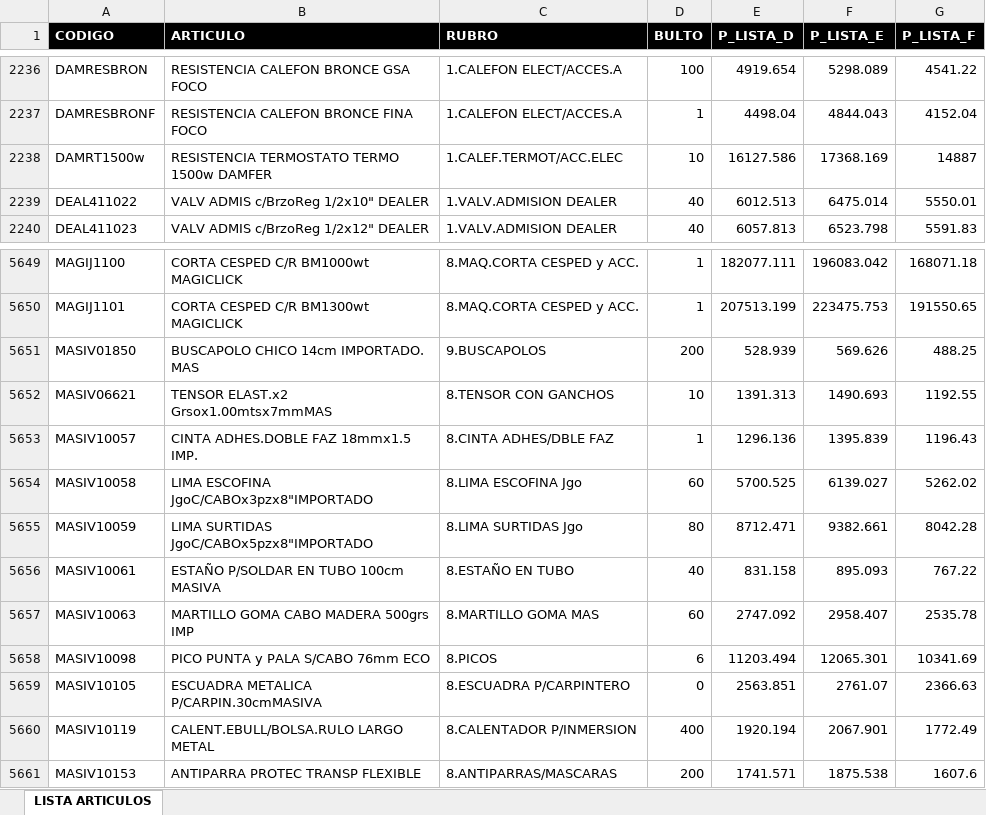
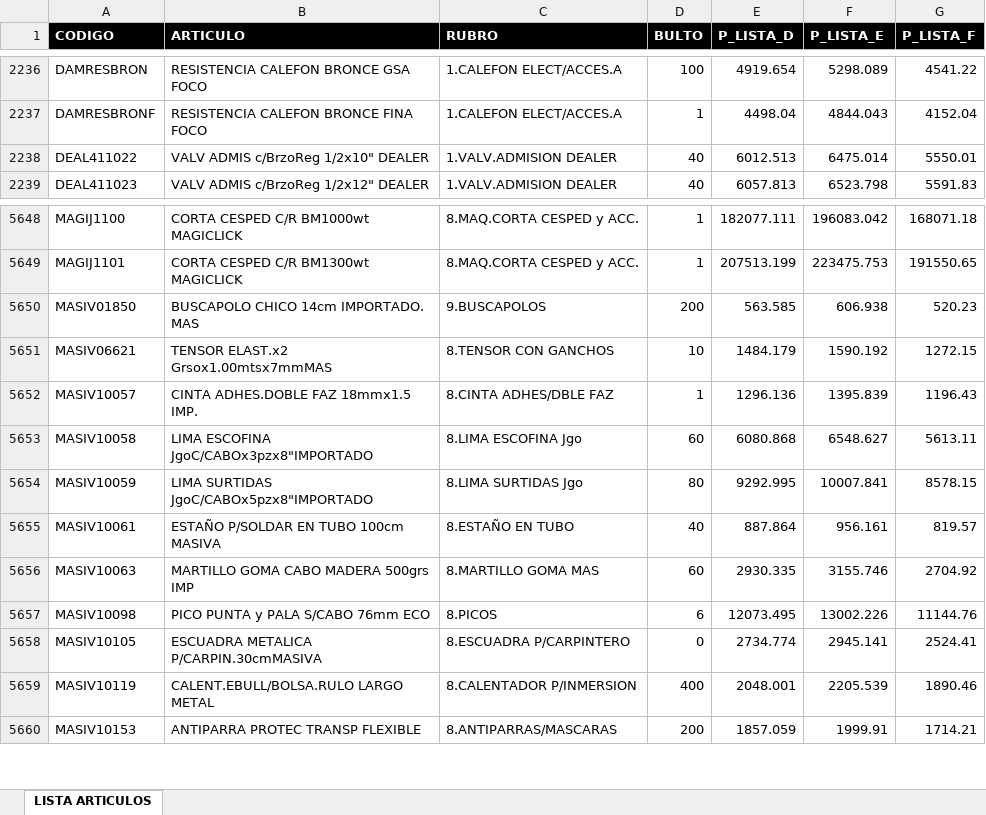
Before and after one commit to ferremax-cat/pinterest-f, an Excel workbook: excel/PRODUCTOS.xlsx, sheet LISTA ARTICULOS, drawn as a sheet; only a part is shown, gaps mark what is left out; values as stored, in another font and other column widths than the file's, no borders; table styles not drawn; removed rows and columns are numbered as before the commit, all else as after; the diff covers the shown part only; the diff names each change by its address in the sheet, - before the commit and + after, or states it on an @@ line.

Commit message:
update listas de precios, active ctas 60302,60303 60194 y estado cuentas clientes 28-8-26

```diff
--- a/excel/PRODUCTOS.xlsx (sheet LISTA ARTICULOS)
+++ b/excel/PRODUCTOS.xlsx (sheet LISTA ARTICULOS)
-row 2238: DAMRT1500w | RESISTENCIA TERMOSTATO TERMO 1500w DAMFER | 1.CALEF.TERMOT/ACC.ELEC | 10 | 16127.586 | 17368.169 | 14887
-E5650 (P_LISTA_D): 528.939
+E5650 (P_LISTA_D): 563.585
-F5650 (P_LISTA_E): 569.626
+F5650 (P_LISTA_E): 606.938
-G5650 (P_LISTA_F): 488.25
+G5650 (P_LISTA_F): 520.23
-E5651 (P_LISTA_D): 1391.313
+E5651 (P_LISTA_D): 1484.179
-F5651 (P_LISTA_E): 1490.693
+F5651 (P_LISTA_E): 1590.192
-G5651 (P_LISTA_F): 1192.55
+G5651 (P_LISTA_F): 1272.15
-E5653 (P_LISTA_D): 5700.525
+E5653 (P_LISTA_D): 6080.868
-F5653 (P_LISTA_E): 6139.027
+F5653 (P_LISTA_E): 6548.627
-G5653 (P_LISTA_F): 5262.02
+G5653 (P_LISTA_F): 5613.11
-E5654 (P_LISTA_D): 8712.471
+E5654 (P_LISTA_D): 9292.995
-F5654 (P_LISTA_E): 9382.661
+F5654 (P_LISTA_E): 10007.841
-G5654 (P_LISTA_F): 8042.28
+G5654 (P_LISTA_F): 8578.15
-E5655 (P_LISTA_D): 831.158
+E5655 (P_LISTA_D): 887.864
-F5655 (P_LISTA_E): 895.093
+F5655 (P_LISTA_E): 956.161
-G5655 (P_LISTA_F): 767.22
+G5655 (P_LISTA_F): 819.57
-E5656 (P_LISTA_D): 2747.092
+E5656 (P_LISTA_D): 2930.335
-F5656 (P_LISTA_E): 2958.407
+F5656 (P_LISTA_E): 3155.746
-G5656 (P_LISTA_F): 2535.78
+G5656 (P_LISTA_F): 2704.92
-E5657 (P_LISTA_D): 11203.494
+E5657 (P_LISTA_D): 12073.495
-F5657 (P_LISTA_E): 12065.301
+F5657 (P_LISTA_E): 13002.226
-G5657 (P_LISTA_F): 10341.69
+G5657 (P_LISTA_F): 11144.76
-E5658 (P_LISTA_D): 2563.851
+E5658 (P_LISTA_D): 2734.774
-F5658 (P_LISTA_E): 2761.07
+F5658 (P_LISTA_E): 2945.141
-G5658 (P_LISTA_F): 2366.63
+G5658 (P_LISTA_F): 2524.41
-E5659 (P_LISTA_D): 1920.194
+E5659 (P_LISTA_D): 2048.001
-F5659 (P_LISTA_E): 2067.901
+F5659 (P_LISTA_E): 2205.539
-G5659 (P_LISTA_F): 1772.49
+G5659 (P_LISTA_F): 1890.46
-E5660 (P_LISTA_D): 1741.571
+E5660 (P_LISTA_D): 1857.059
-F5660 (P_LISTA_E): 1875.538
+F5660 (P_LISTA_E): 1999.91
-G5660 (P_LISTA_F): 1607.6
+G5660 (P_LISTA_F): 1714.21
```
Also changed, not shown: 5 added rows, 2 removed rows and 623 edited cells elsewhere in this sheet, excel/CLIENTES_PERMISOS.xlsx, excel/GRUPOS_CLIENTES.xlsx, 15 other files.
